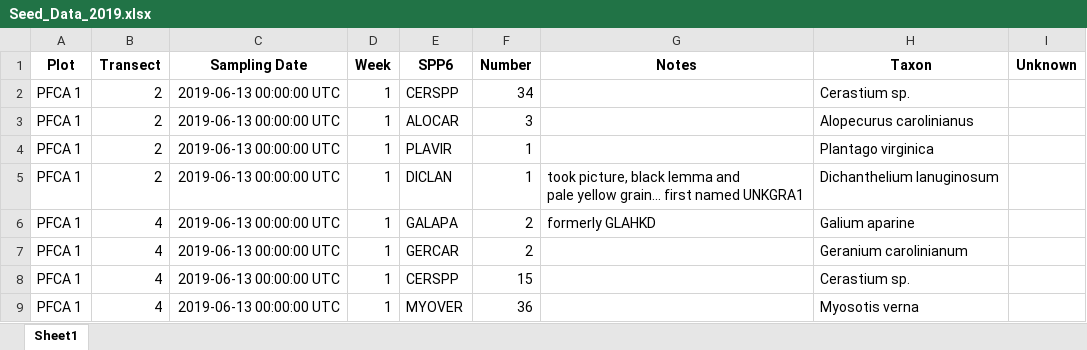
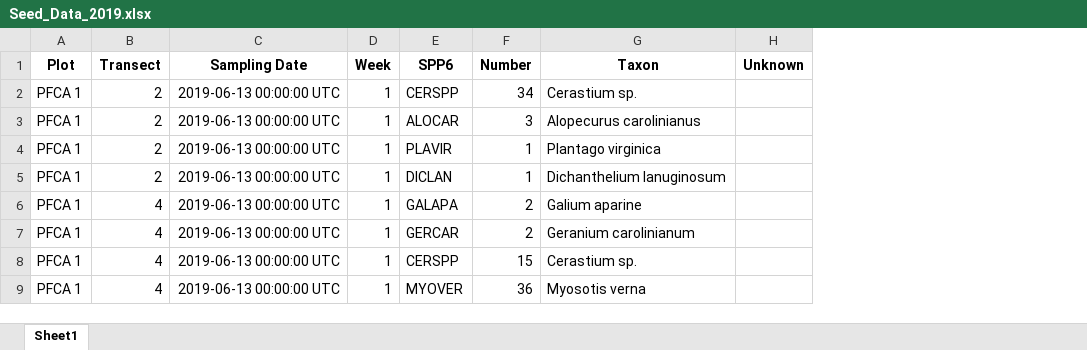
Before and after one commit to Wynnekat/SR-2019-Analysis, an Excel workbook: Seed_Data_2019.xlsx, sheet Sheet1, drawn as a sheet; only a part is shown; values as stored, in another font and other column widths than the file's, no borders; ↵ is a line break in a cell; the diff names each change by its address in the sheet, - before the commit and + after, or states it on an @@ line.

Commit message:
removed notes section

```diff
--- a/Seed_Data_2019.xlsx (sheet Sheet1)
+++ b/Seed_Data_2019.xlsx (sheet Sheet1)
-column G (Notes), rows 5-6: took picture, black lemma and ↵ pale yellow grain... first named UNKGRA1 | formerly GLAHKD
```
Also changed, not shown: 2 other files.
